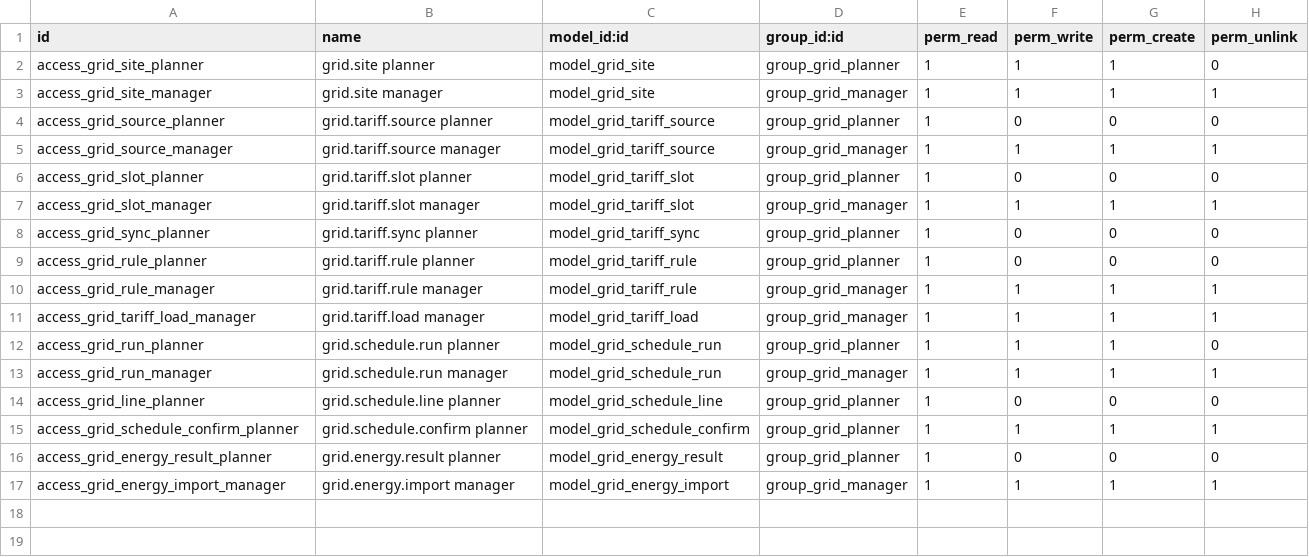
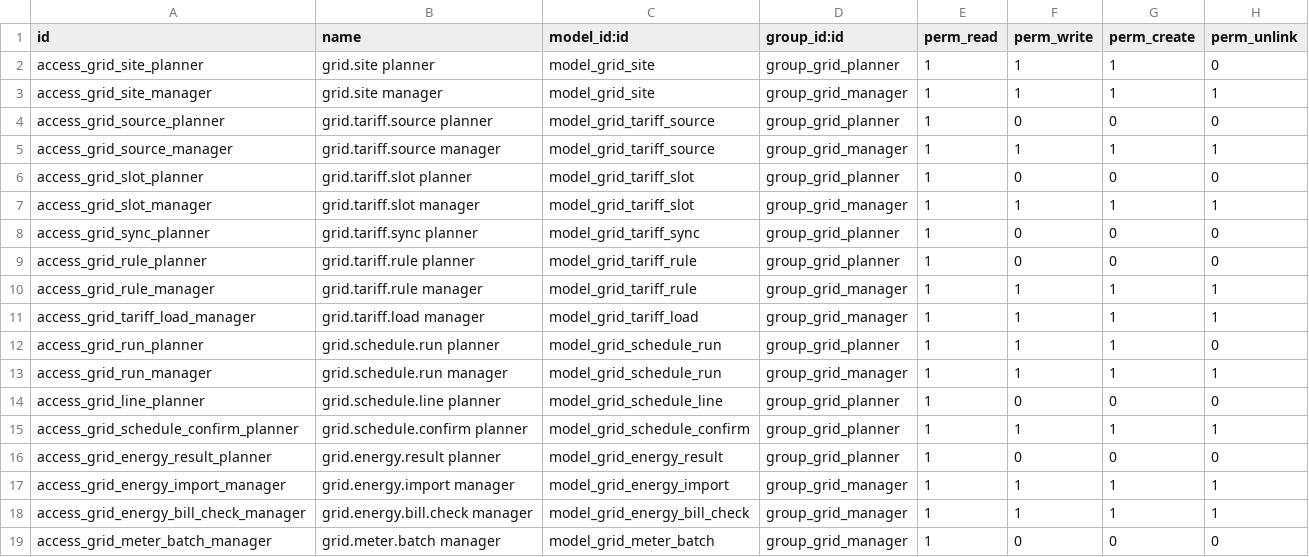
Before and after one commit to moha-al-ariefy/GridSync, a CSV file: mrp_grid_scheduler/security/ir.model.access.csv, drawn as a sheet.

Commit message:
finish phase 6 with live tariffs, meter sync and a first-run guide

```diff
--- a/mrp_grid_scheduler/security/ir.model.access.csv
+++ b/mrp_grid_scheduler/security/ir.model.access.csv
@@ -17 +17,3 @@ access_grid_energy_result_planner,grid.energy.result planner,model_grid_energy_r
 access_grid_energy_import_manager,grid.energy.import manager,model_grid_energy_import,group_grid_manager,1,1,1,1
+access_grid_energy_bill_check_manager,grid.energy.bill.check manager,model_grid_energy_bill_check,group_grid_manager,1,1,1,1
+access_grid_meter_batch_manager,grid.meter.batch manager,model_grid_meter_batch,group_grid_manager,1,0,0,0
```
Also changed, not shown: 23 other files.
